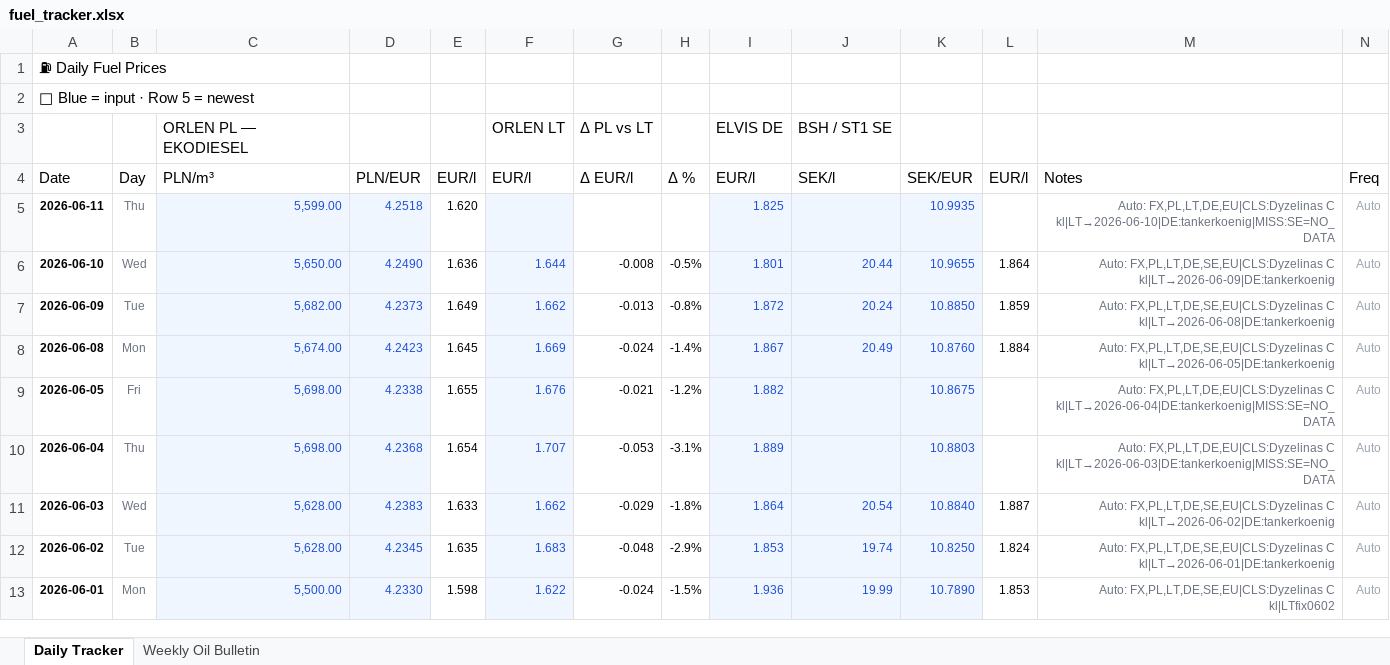
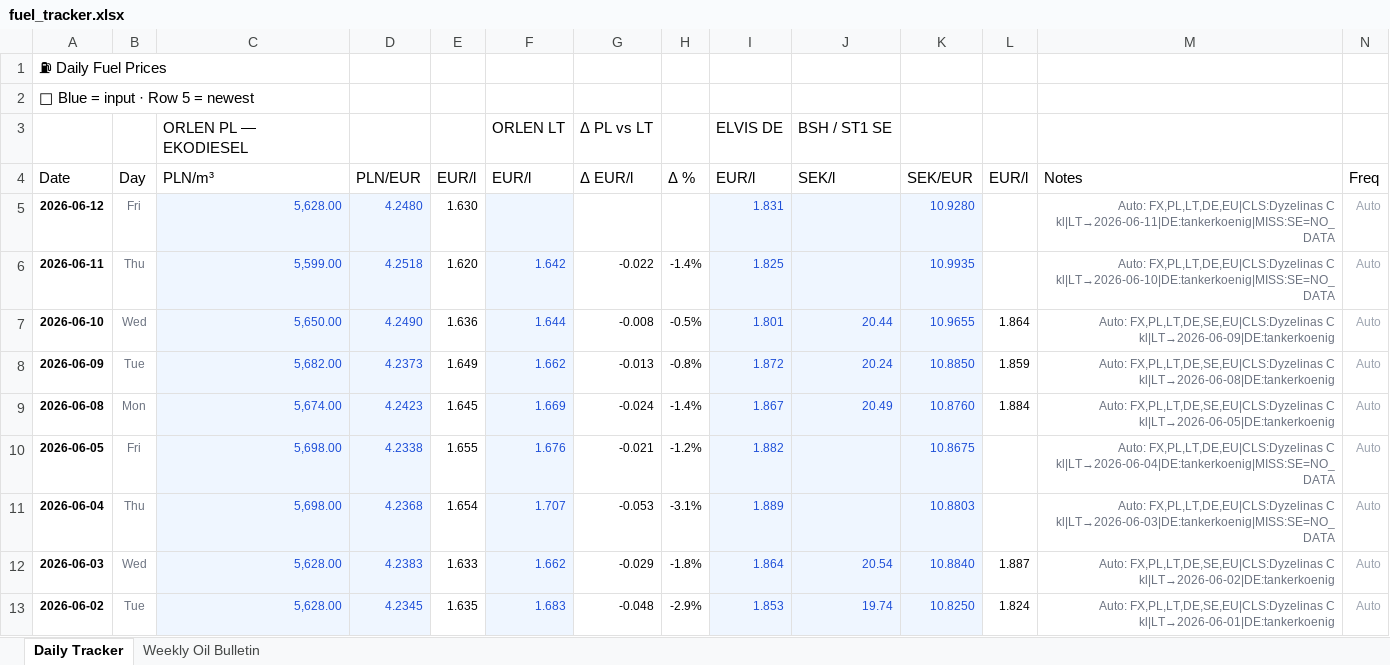
Before and after one commit to harkis123/Fuel-Tracker, an Excel workbook: fuel_tracker.xlsx, sheet Daily Tracker, drawn as a sheet; only a part is shown; the shorter side is filled out with more unchanged rows; values as stored, in another font and other column widths than the file's, no borders; addresses are those after the commit; the diff names each change by its address in the sheet, - before the commit and + after, or states it on an @@ line.

```diff
--- a/fuel_tracker.xlsx (sheet Daily Tracker)
+++ b/fuel_tracker.xlsx (sheet Daily Tracker)
+row 5: 2026-06-12 | Fri | 5,628.00 | 4.2480 | 1.630 |  |  |  | 1.831 |  | 10.9280 |  | Auto: FX,PL,LT,DE,EU|CLS:Dyzelinas C kl|LT→2026-06-11|DE:tankerkoenig|MISS:SE=NO_DATA | Auto
-F6: (empty)
+F6: 1.642
-G6: (empty)
+G6: -0.022
-H6: (empty)
+H6: -1.4%
```
Also changed, not shown: 1 other file.
